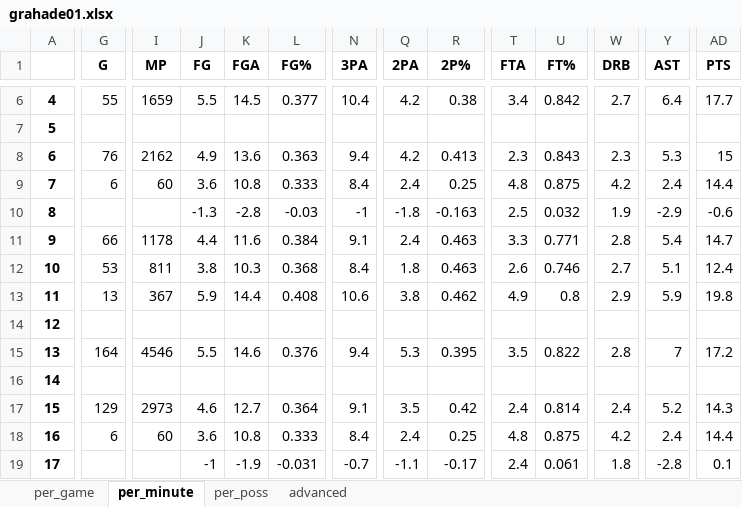
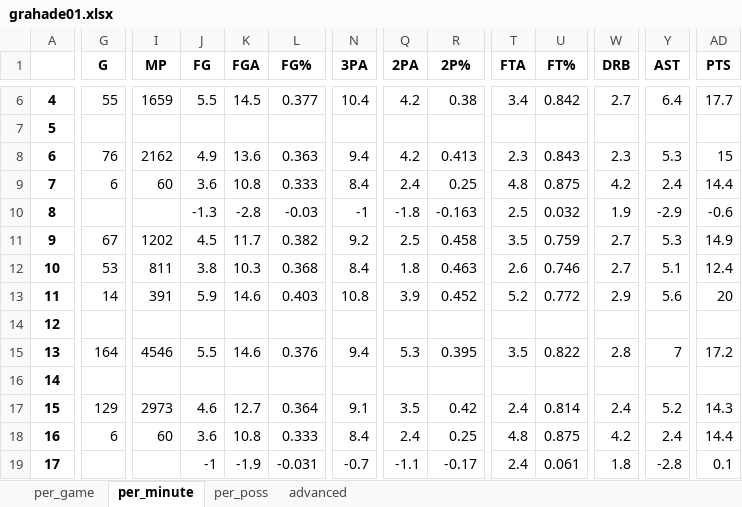
Before and after one commit to pkratz22/rsvsps, an Excel workbook: output/grahade01.xlsx, sheet per_minute, drawn as a sheet; only a part is shown, gaps mark what is left out; values as stored, in another font and other column widths than the file's, no borders; the diff covers the shown part only; the diff names each change by its address in the sheet, - before the commit and + after, or states it on an @@ line.

```diff
--- a/output/grahade01.xlsx (sheet per_minute)
+++ b/output/grahade01.xlsx (sheet per_minute)
-G11 (G): 66
+G11 (G): 67
-I11 (MP): 1178
+I11 (MP): 1202
-J11 (FG): 4.4
+J11 (FG): 4.5
-K11 (FGA): 11.6
+K11 (FGA): 11.7
-L11 (FG%): 0.384
+L11 (FG%): 0.382
-N11 (3PA): 9.1
+N11 (3PA): 9.2
-Q11 (2PA): 2.4
+Q11 (2PA): 2.5
-R11 (2P%): 0.463
+R11 (2P%): 0.458
-T11 (FTA): 3.3
+T11 (FTA): 3.5
-U11 (FT%): 0.771
+U11 (FT%): 0.759
-W11 (DRB): 2.8
+W11 (DRB): 2.7
-Y11 (AST): 5.4
+Y11 (AST): 5.3
-AD11 (PTS): 14.7
+AD11 (PTS): 14.9
-G13 (G): 13
+G13 (G): 14
-I13 (MP): 367
+I13 (MP): 391
-K13 (FGA): 14.4
+K13 (FGA): 14.6
-L13 (FG%): 0.408
+L13 (FG%): 0.403
-N13 (3PA): 10.6
+N13 (3PA): 10.8
-Q13 (2PA): 3.8
+Q13 (2PA): 3.9
-R13 (2P%): 0.462
+R13 (2P%): 0.452
-T13 (FTA): 4.9
+T13 (FTA): 5.2
-U13 (FT%): 0.8
+U13 (FT%): 0.772
-Y13 (AST): 5.9
+Y13 (AST): 5.6
-AD13 (PTS): 19.8
+AD13 (PTS): 20
```
Also changed, not shown: 27 edited cells elsewhere in this sheet, sheet advanced, sheet per_poss, sheet per_game, output/cousybo01.xlsx, output/ellisjo01.xlsx, 17 other files.
